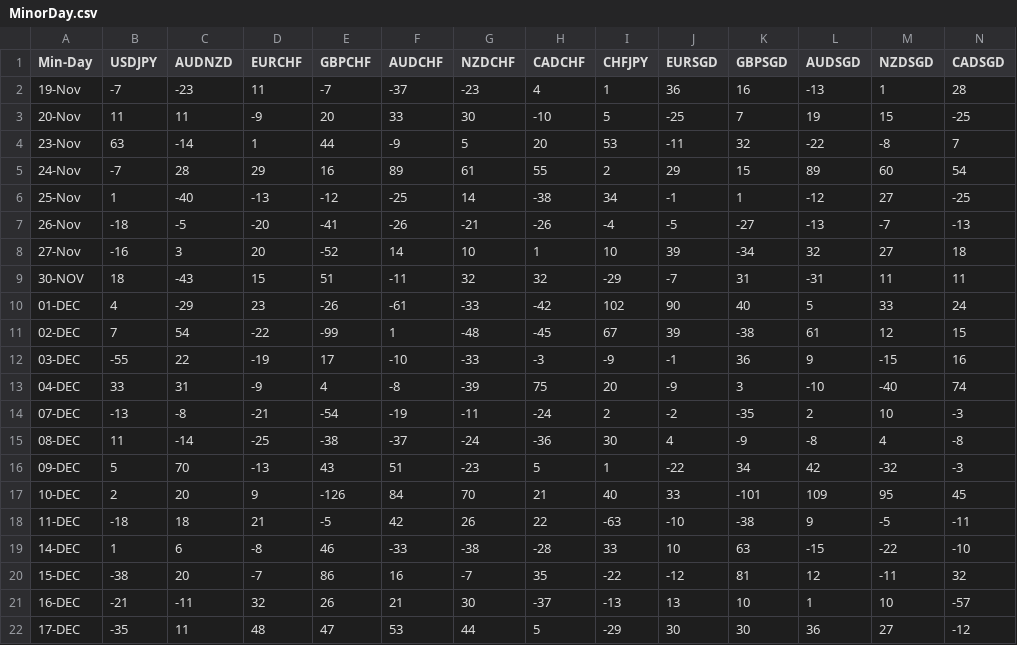
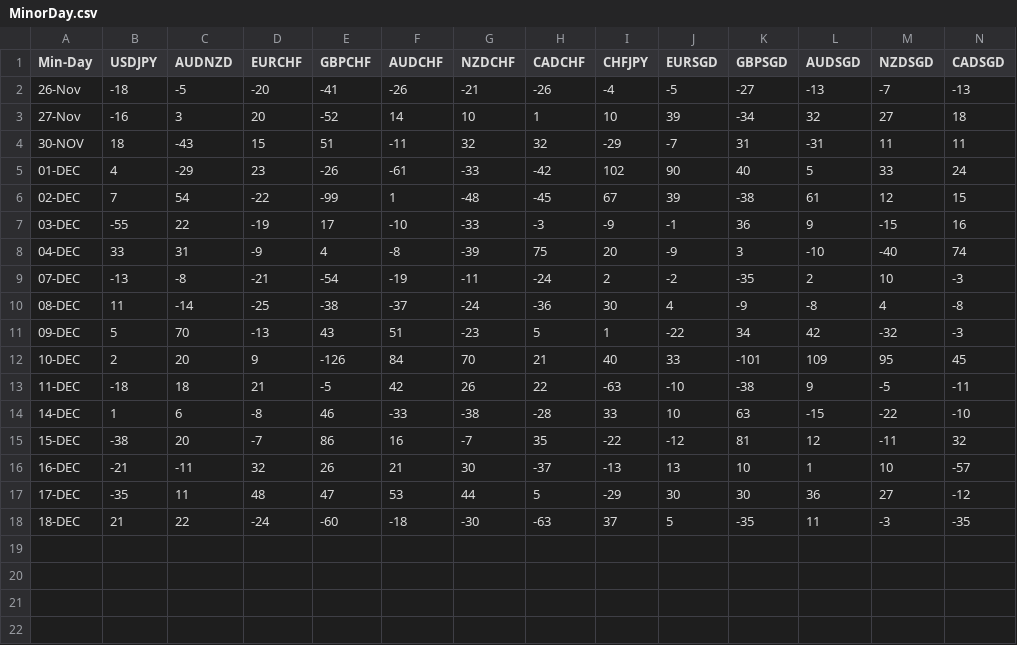
Before and after one commit to PP-Ram/FxData, a CSV file: Data/MinorDay.csv, drawn as a sheet; only a part is shown; removed rows and columns are numbered as before the commit, all else as after; rows hold the shown columns only; the diff names each change by its address in the sheet, - before the commit and + after, or states it on an @@ line.

```diff
--- a/Data/MinorDay.csv
+++ b/Data/MinorDay.csv
-row 2: 19-Nov | -7 | -23 | 11 | -7 | -37 | -23 | 4 | 1 | 36 | 16 | -13 | 1 | 28
-row 3: 20-Nov | 11 | 11 | -9 | 20 | 33 | 30 | -10 | 5 | -25 | 7 | 19 | 15 | -25
-row 4: 23-Nov | 63 | -14 | 1 | 44 | -9 | 5 | 20 | 53 | -11 | 32 | -22 | -8 | 7
-row 5: 24-Nov | -7 | 28 | 29 | 16 | 89 | 61 | 55 | 2 | 29 | 15 | 89 | 60 | 54
-row 6: 25-Nov | 1 | -40 | -13 | -12 | -25 | 14 | -38 | 34 | -1 | 1 | -12 | 27 | -25
+row 18: 18-DEC | 21 | 22 | -24 | -60 | -18 | -30 | -63 | 37 | 5 | -35 | 11 | -3 | -35
```
Also changed, not shown: Data/MajorDay.csv, Data/MajorWeek.csv, 2 other files.
